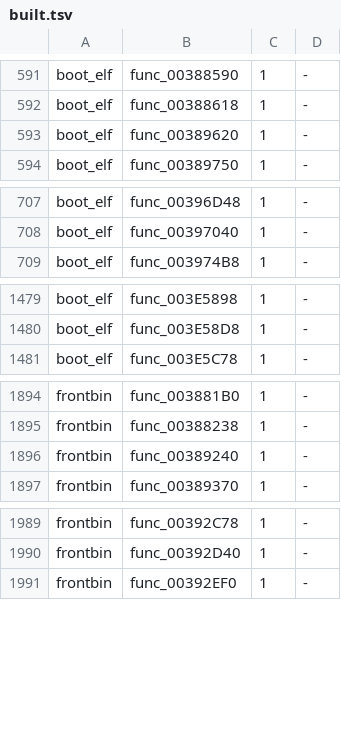
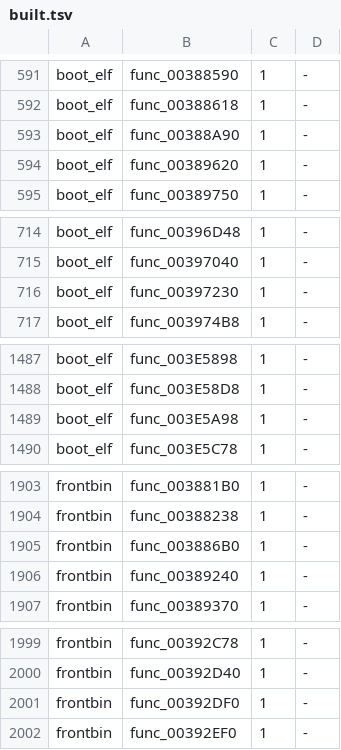
Before and after one commit to OpenRAC/rac3-decomp, a TSV file: config/us/built.tsv, drawn as a sheet; only a part is shown, gaps mark what is left out; the diff covers the shown part only; the diff names each change by its address in the sheet, - before the commit and + after, or states it on an @@ line.

Commit message:
feat(frontbin,boot_elf): match 20 functions
- func_003886B0 (1088 bytes), src/frontbin/382380.c
- func_003E5A98 (456 bytes), src/boot_elf/text/3E58D8.c
- func_003CE2C0 (280 bytes), src/frontbin/3CE2C0.c
- func_00383E48 (480 bytes), src/boot_elf/text/383E48.c
- func_00388A90 (1088 bytes), src/boot_elf/text/388A90.c
- func_0038E530 (120 bytes), src/boot_elf/text/38E530.c
- func_0038E5C8 (468 bytes), src/boot_elf/text/38E5C8.c
- func_0038FDF8 (2416 bytes), src/boot_elf/text/38FDF8.c
- func_00390768 (2156 bytes), src/boot_elf/text/390768.c
- func_00391708 (108 bytes), src/boot_elf/text/391708.c
- func_00391880 (468 bytes), src/boot_elf/text/391880.c
- func_00392640 (40 bytes), src/boot_elf/text/392640.c
- func_00392DF0 (204 bytes), src/frontbin/392DF0.c
- func_00393290 (44 bytes), src/frontbin/393290.c
- func_00393348 (264 bytes), src/frontbin/393348.c
- func_003934B8 (124 bytes), src/frontbin/3934B8.c
- func_00394620 (2344 bytes), src/frontbin/394620.c
- func_00396568 (296 bytes), src/frontbin/396568.c
- func_00396E50 (644 bytes), src/frontbin/396C60.c
- func_00397230 (644 bytes), src/boot_elf/text/397230.c

Each replaces its INCLUDE_ASM marker with plain C built with its file's flags (20 files); a switch's INCLUDE_RODATA lines go with its marker. tools/split_text.py --refresh brings the declarations they add to 10 later files. tools/resolve_symbols.py writes the programs' resolved symbols. Drafts of these functions in nonmatching/ are removed with their rows.

Verified:
- sh tools/carry_us.sh: passed (tools/version_map.py --check included)
- python3 tools/build.py --target all: MATCH frontbin.bin, MATCH boot_elf.bin, MATCH i5bootn.bin
- python3 tests/check_repository.py: repository checks passed
- python3 -m unittest discover -s tests: 207 tests OK
- python3 tools/progress.py --check: passed
- python3 tools/split_text.py --refresh --check --target all: passed
- python3 tools/pr_check.py --target all: passed

```diff
--- a/config/us/built.tsv
+++ b/config/us/built.tsv
+row 593: boot_elf | func_00388A90 | 1 | -
+row 716: boot_elf | func_00397230 | 1 | -
+row 1489: boot_elf | func_003E5A98 | 1 | -
+row 1905: frontbin | func_003886B0 | 1 | -
+row 2001: frontbin | func_00392DF0 | 1 | -
```
Also changed, not shown: 12 added rows elsewhere in this file, nonmatching/functional.tsv, 54 other files.
